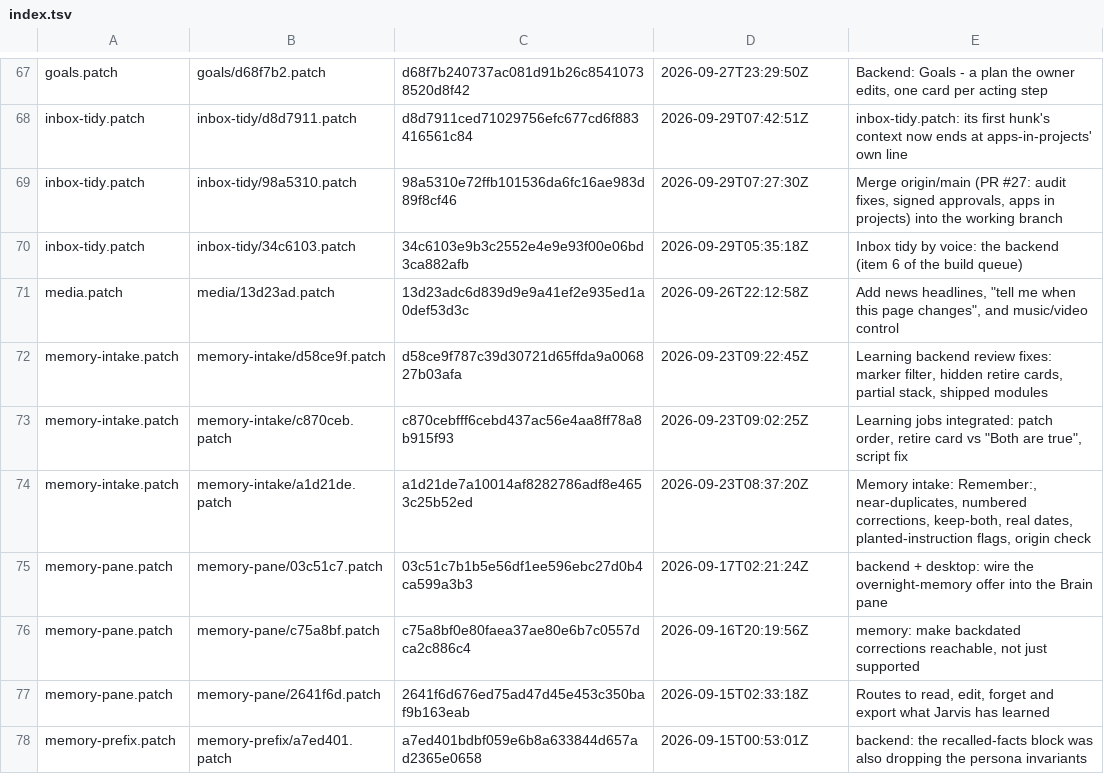
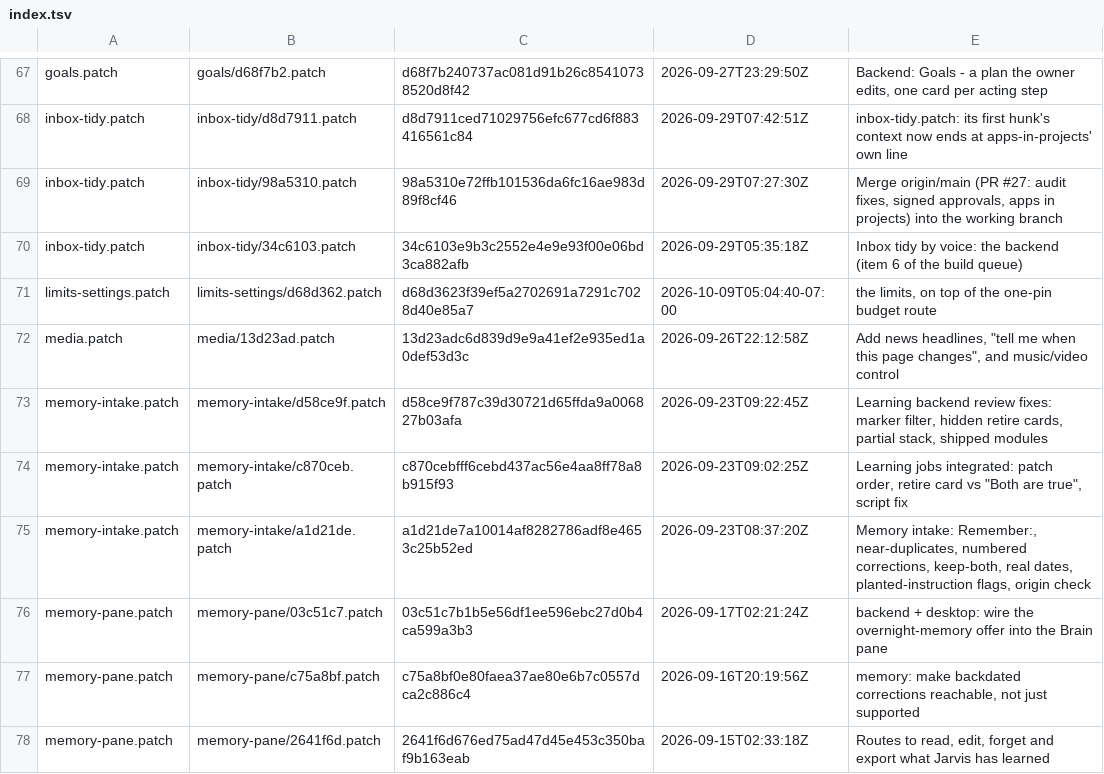
Before and after one commit to darknight11ish/Epic-Jarvis, a TSV file: backend/patch-history/index.tsv, drawn as a sheet; only a part is shown, gaps mark what is left out; the shorter side is filled out with more unchanged rows; the diff names each change by its address in the sheet, - before the commit and + after, or states it on an @@ line.

Commit message:
The quiet-hours picker's route was never in the dispatch tuple
POST /api/limits/settings had its handler in _desktop_action and nothing
that called it: limits-settings.patch never added the route to the
Handler's dispatch tuple, so every request fell through to 404.

GET /api/limits answered 200, which is why the phone drew the quiet-hours
rows and then its "Use this time" button closed with no message and
changed nothing: the value stayed 22:00 and jarvis-framework.toml was
byte-identical afterwards.

test_limits.py passed all 332 of its checks throughout, because it calls
jarvis_limits.handle_post directly and never goes through the tuple - a
test that cannot see the wiring cannot see it missing. The new
test_limits_settings_route.py drives the real dispatch (the tuple's value
read straight out of the patched file, the two guards, and the real
_desktop_action with the real jarvis_limits behind it), and fails with
404 for this route when that one line is absent.

The entry is written as the last line of the tuple, so no existing entry
moves and no line number inside it shifts.

backend/patch-history gains the version of limits-settings.patch from
before this edit, so apply-patches.ps1 can recognise an install carrying
it and take it off - test_patch_history.py requires it, and an install
holding the old text is exactly the one this fix has to reach.

```diff
--- a/backend/patch-history/index.tsv
+++ b/backend/patch-history/index.tsv
+row 71: limits-settings.patch | limits-settings/d68d362.patch | d68d3623f39ef5a2702691a7291c7028d40e85a7 | 2026-10-09T05:04:40-07:00 | the limits, on top of the one-pin budget route
```
Also changed, not shown: 2 other files.
